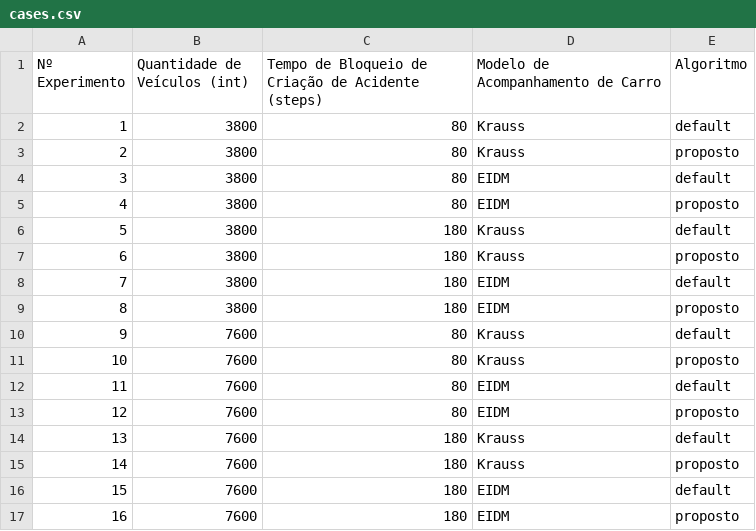
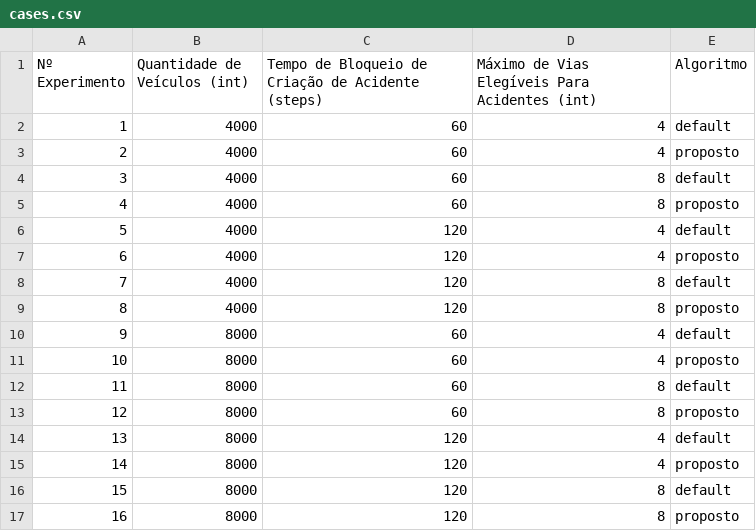
Before and after one commit to holynacll/sumotraci-greenwave, a CSV file: src/scripts/cases.csv, drawn as a sheet.

```diff
--- a/src/scripts/cases.csv
+++ b/src/scripts/cases.csv
@@ -1,17 +1,17 @@
-Nº Experimento,Quantidade de Veículos (int),Tempo de Bloqueio de Criação de Acidente (steps),Modelo de Acompanhamento de Carro,Algoritmo
-1,3800,80,Krauss,default
-2,3800,80,Krauss,proposto
-3,3800,80,EIDM,default
-4,3800,80,EIDM,proposto
-5,3800,180,Krauss,default
-6,3800,180,Krauss,proposto
-7,3800,180,EIDM,default
-8,3800,180,EIDM,proposto
-9,7600,80,Krauss,default
-10,7600,80,Krauss,proposto
-11,7600,80,EIDM,default
-12,7600,80,EIDM,proposto
-13,7600,180,Krauss,default
-14,7600,180,Krauss,proposto
-15,7600,180,EIDM,default
-16,7600,180,EIDM,proposto
+Nº Experimento,Quantidade de Veículos (int),Tempo de Bloqueio de Criação de Acidente (steps),Máximo de Vias Elegíveis Para Acidentes (int),Algoritmo
+1,4000,60,4,default
+2,4000,60,4,proposto
+3,4000,60,8,default
+4,4000,60,8,proposto
+5,4000,120,4,default
+6,4000,120,4,proposto
+7,4000,120,8,default
+8,4000,120,8,proposto
+9,8000,60,4,default
+10,8000,60,4,proposto
+11,8000,60,8,default
+12,8000,60,8,proposto
+13,8000,120,4,default
+14,8000,120,4,proposto
+15,8000,120,8,default
+16,8000,120,8,proposto
```
Also changed, not shown: 10 other files.
